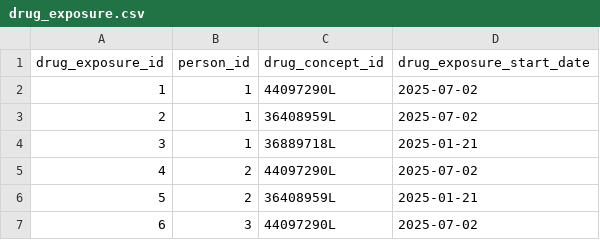
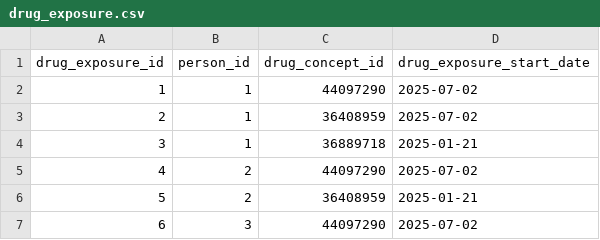
Before and after one commit to SAFEHR-data/omop-carpentries, a CSV file: episodes/data/drug_exposure.csv, drawn as a sheet.

```diff
--- a/episodes/data/drug_exposure.csv
+++ b/episodes/data/drug_exposure.csv
@@ -1,7 +1,7 @@
 drug_exposure_id,person_id,drug_concept_id,drug_exposure_start_date
-1,1,44097290L,2025-07-02
-2,1,36408959L,2025-07-02
-3,1,36889718L,2025-01-21
-4,2,44097290L,2025-07-02
-5,2,36408959L,2025-01-21
-6,3,44097290L,2025-07-02
+1,1,44097290,2025-07-02
+2,1,36408959,2025-07-02
+3,1,36889718,2025-01-21
+4,2,44097290,2025-07-02
+5,2,36408959,2025-01-21
+6,3,44097290,2025-07-02
```
Also changed, not shown: episodes/data/condition_occurrence.csv, 2 other files.
